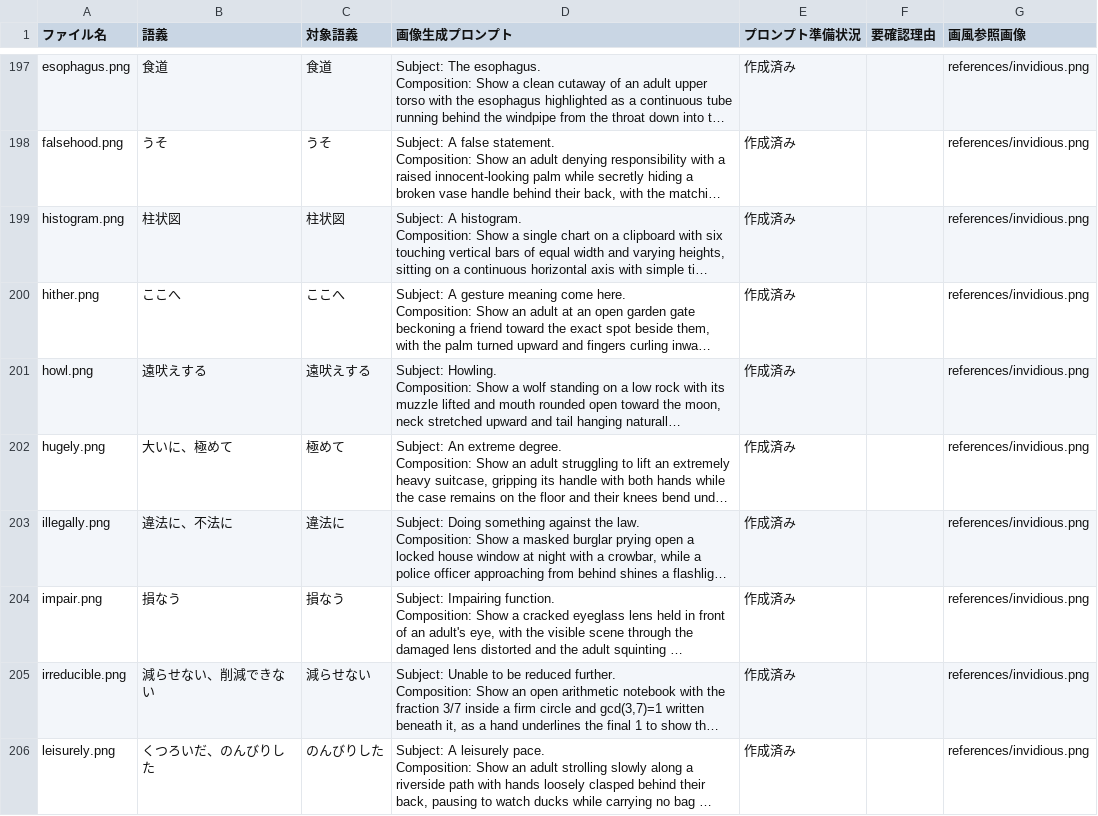
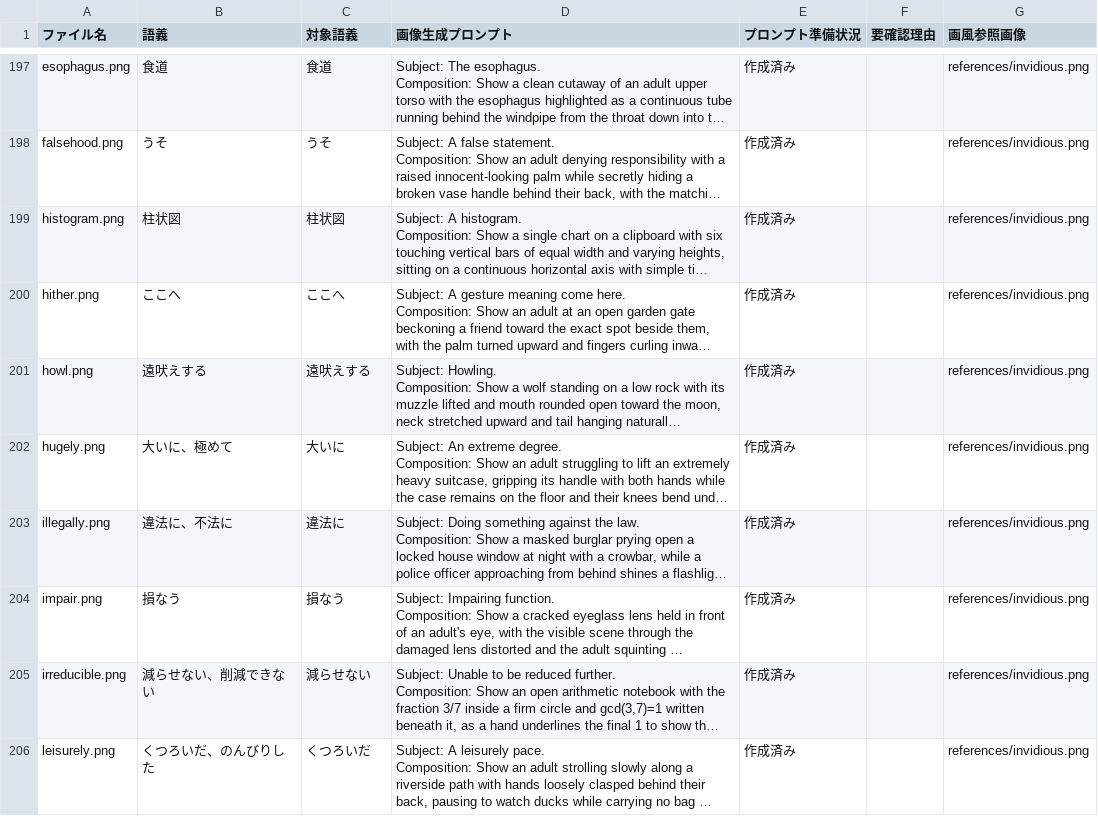
Before and after one commit to haibaratou/etymolingo, a CSV file: work/etymopedia/prompt_rows_015.csv, drawn as a sheet; only a part is shown, gaps mark what is left out; long unchanged cells end in …; the diff covers the shown part only; the diff names each change by its address in the sheet, - before the commit and + after, or states it on an @@ line.

```diff
--- a/work/etymopedia/prompt_rows_015.csv
+++ b/work/etymopedia/prompt_rows_015.csv
-C202 (対象語義): 極めて
+C202 (対象語義): 大いに
-C206 (対象語義): のんびりした
+C206 (対象語義): くつろいだ
```
Also changed, not shown: 77 edited cells elsewhere in this file, work/etymopedia/prompt_rows_013.csv, work/etymopedia/prompt_rows_014.csv, 26 other files.
